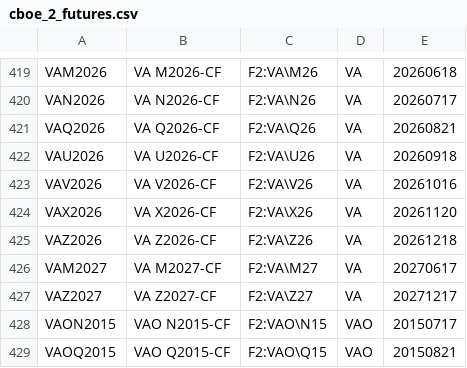
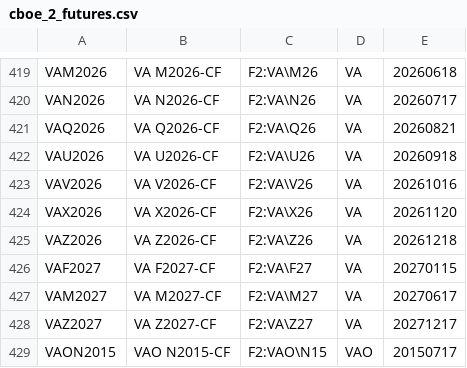
Before and after one commit to tradingview-dev/idc-expchains, a CSV file: expchains/cboe_2_futures.csv, drawn as a sheet; only a part is shown, gaps mark what is left out; the shorter side is filled out with more unchanged rows.

```diff
--- a/expchains/cboe_2_futures.csv
+++ b/expchains/cboe_2_futures.csv
@@ -425,2 +425,3 @@ VAX2026,VA X2026-CF,F2:VA\X26,VA,20261120
 VAZ2026,VA Z2026-CF,F2:VA\Z26,VA,20261218
+VAF2027,VA F2027-CF,F2:VA\F27,VA,20270115
 VAM2027,VA M2027-CF,F2:VA\M27,VA,20270617
```
Also changed, not shown: expchains/china_financial_futures.csv, expchains/cme_2_daily_mini_futures.csv, 9 other files.
